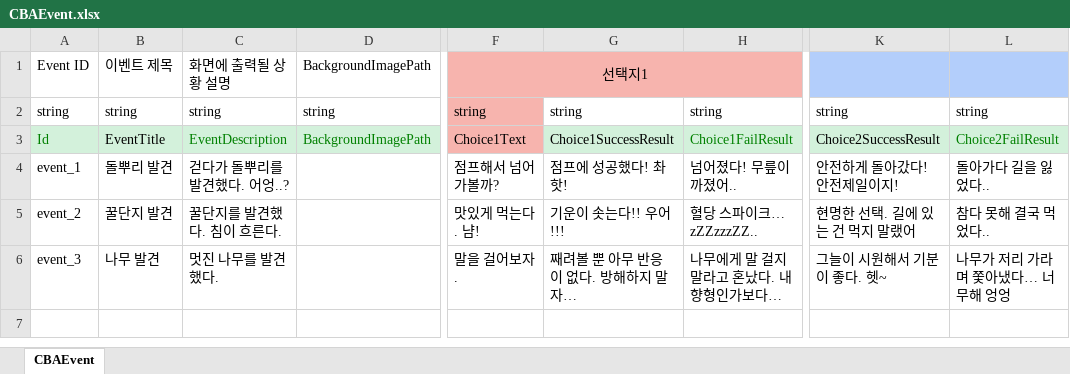
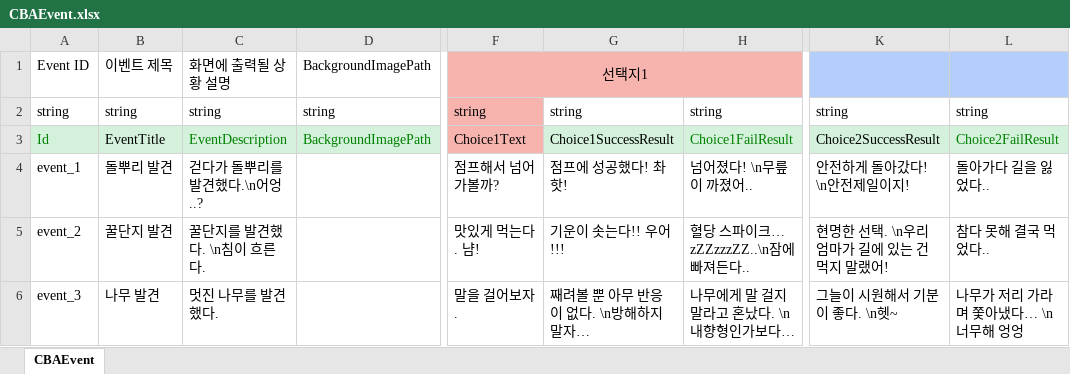
Before and after one commit to StudioSelena/2DMainProject_CBA, an Excel workbook: JsonConverter/ExcelFiles/CBAEvent.xlsx, sheet CBAEvent, drawn as a sheet; only a part is shown, gaps mark what is left out; values as stored, in another font and other column widths than the file's, no borders; the diff names each change by its address in the sheet, - before the commit and + after, or states it on an @@ line.

```diff
--- a/JsonConverter/ExcelFiles/CBAEvent.xlsx (sheet CBAEvent)
+++ b/JsonConverter/ExcelFiles/CBAEvent.xlsx (sheet CBAEvent)
-C4: 걷다가 돌뿌리를 발견했다. 어엉..?
+C4: 걷다가 돌뿌리를 발견했다.\n어엉..?
-H4: 넘어졌다! 무릎이 까졌어..
+H4: 넘어졌다! \n무릎이 까졌어..
-K4: 안전하게 돌아갔다! 안전제일이지!
+K4: 안전하게 돌아갔다! \n안전제일이지!
-C5: 꿀단지를 발견했다. 침이 흐른다.
+C5: 꿀단지를 발견했다. \n침이 흐른다.
-H5: 혈당 스파이크… zZZzzzZZ..
+H5: 혈당 스파이크… zZZzzzZZ..\n잠에 빠져든다..
-K5: 현명한 선택. 길에 있는 건 먹지 말랬어
+K5: 현명한 선택. \n우리 엄마가 길에 있는 건 먹지 말랬어!
-G6: 째려볼 뿐 아무 반응이 없다. 방해하지 말자…
+G6: 째려볼 뿐 아무 반응이 없다. \n방해하지 말자…
-H6: 나무에게 말 걸지 말라고 혼났다. 내향형인가보다…
+H6: 나무에게 말 걸지 말라고 혼났다. \n내향형인가보다…
-K6: 그늘이 시원해서 기분이 좋다. 헷~
+K6: 그늘이 시원해서 기분이 좋다. \n헷~
-L6: 나무가 저리 가라며 쫓아냈다… 너무해 엉엉
+L6: 나무가 저리 가라며 쫓아냈다… \n너무해 엉엉
```
Also changed, not shown: 5 other files.
